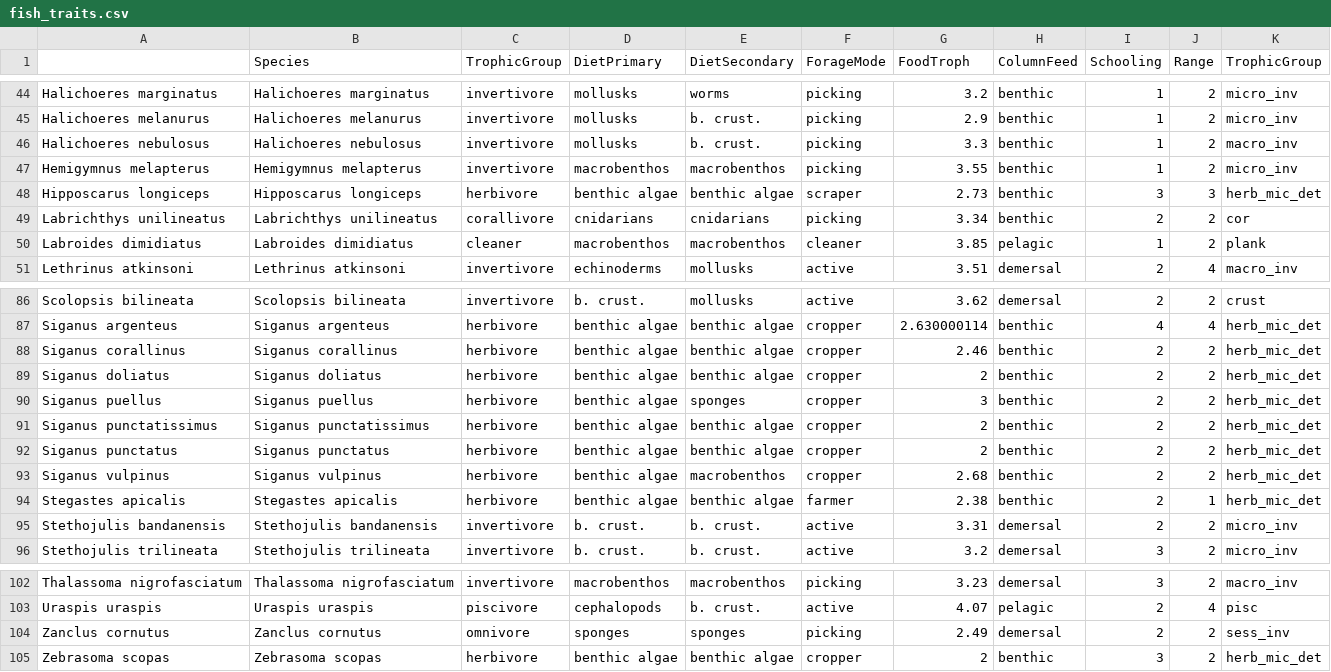
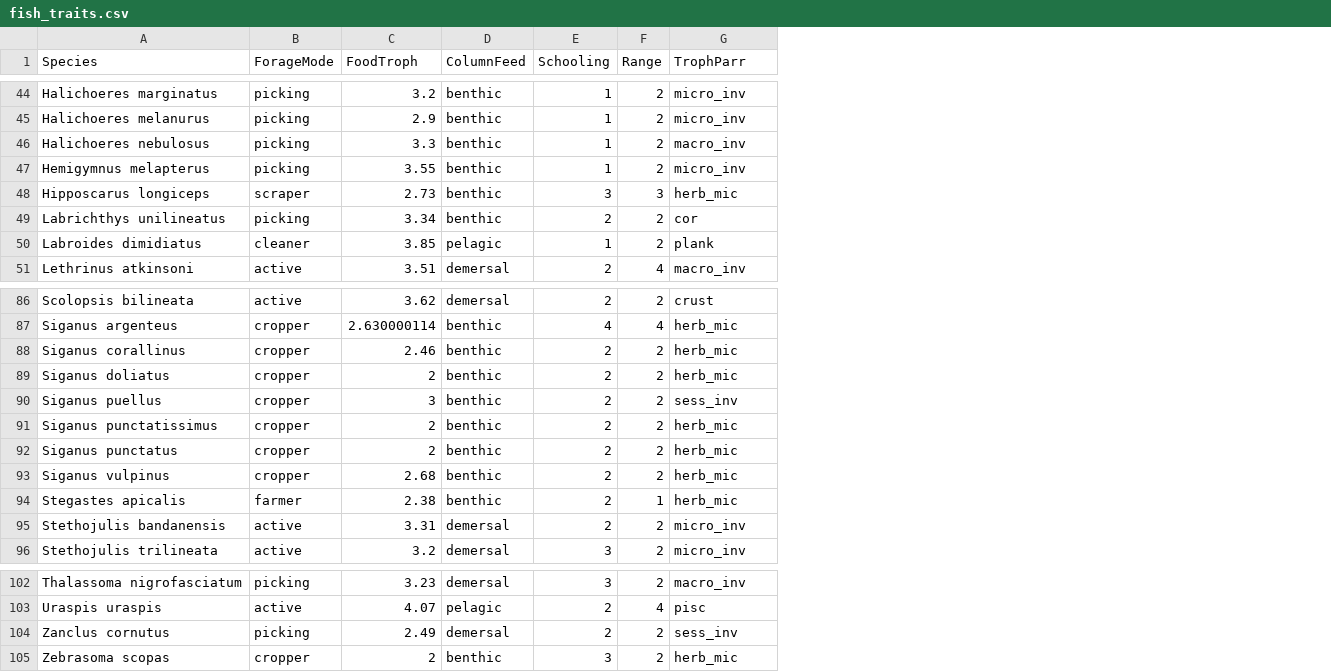
Before and after one commit to cherfychow/FishTraitsCoralRec, a CSV file: src/fish_traits.csv, drawn as a sheet; only a part is shown, gaps mark what is left out; removed rows and columns are numbered as before the commit, all else as after; the diff covers the shown part only; the diff names each change by its address in the sheet, - before the commit and + after, or states it on an @@ line.

Commit message:
Full pipeline implement (invertivore change)
invertivore trait change → model rerun

```diff
--- a/src/fish_traits.csv
+++ b/src/fish_traits.csv
-column A, rows 44-51: Halichoeres marginatus | Halichoeres melanurus | Halichoeres nebulosus | Hemigymnus melapterus | Hipposcarus longiceps | Labrichthys unilineatus | Labroides dimidiatus | Lethrinus atkinsoni; rows 86-96: Scolopsis bilineata | Siganus argenteus | Siganus corallinus | Siganus doliatus | Siganus puellus | Siganus punctatissimus | Siganus punctatus | Siganus vulpinus | Stegastes apicalis | Stethojulis bandanensis | Stethojulis trilineata; rows 102-105: Thalassoma nigrofasciatum | Uraspis uraspis | Zanclus cornutus | Zebrasoma scopas
-column C (TrophicGroup), rows 44-51: invertivore | invertivore | invertivore | invertivore | herbivore | corallivore | cleaner | invertivore; rows 86-96: invertivore | herbivore | herbivore | herbivore | herbivore | herbivore | herbivore | herbivore | herbivore | invertivore | invertivore; rows 102-105: invertivore | piscivore | omnivore | herbivore
-column D (DietPrimary), rows 44-51: mollusks | mollusks | mollusks | macrobenthos | benthic algae | cnidarians | macrobenthos | echinoderms; rows 86-96: b. crust. | benthic algae | benthic algae | benthic algae | benthic algae | benthic algae | benthic algae | benthic algae | benthic algae | b. crust. | b. crust.; rows 102-105: macrobenthos | cephalopods | sponges | benthic algae
-column E (DietSecondary), rows 44-51: worms | b. crust. | b. crust. | macrobenthos | benthic algae | cnidarians | macrobenthos | mollusks; rows 86-96: mollusks | benthic algae | benthic algae | benthic algae | sponges | benthic algae | benthic algae | macrobenthos | benthic algae | b. crust. | b. crust.; rows 102-105: macrobenthos | b. crust. | sponges | benthic algae
-G1: TrophicGroup
+G1: TrophParr
-G48 (TrophParr): herb_mic_det
+G48 (TrophParr): herb_mic
-G87:G89 (TrophParr): herb_mic_det
+G87:G89 (TrophParr): herb_mic
-G90 (TrophParr): herb_mic_det
+G90 (TrophParr): sess_inv
-G91:G94 (TrophParr): herb_mic_det
+G91:G94 (TrophParr): herb_mic
-G105 (TrophParr): herb_mic_det
+G105 (TrophParr): herb_mic
```
Also changed, not shown: 33 edited cells elsewhere in this file, 9 other files.
